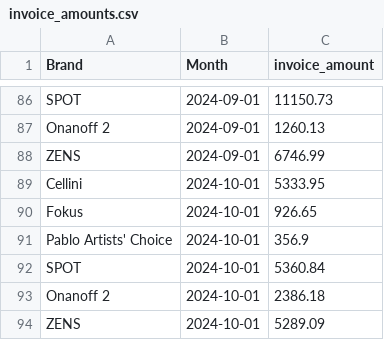
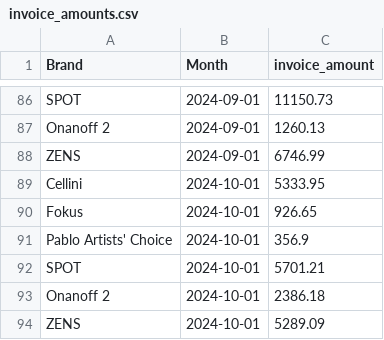
Before and after one commit to aaronbunda1/brandhut_data, a CSV file: bh_dbt/seeds/invoice_amounts.csv, drawn as a sheet; only a part is shown, gaps mark what is left out.

Commit message:
Update invoice_amounts.csv

```diff
--- a/bh_dbt/seeds/invoice_amounts.csv
+++ b/bh_dbt/seeds/invoice_amounts.csv
@@ -91,3 +91,3 @@ Fokus,2024-10-01,926.65
 Pablo Artists' Choice,2024-10-01,356.9
-SPOT,2024-10-01,5360.84
+SPOT,2024-10-01,5701.21
 Onanoff 2,2024-10-01,2386.18
```
